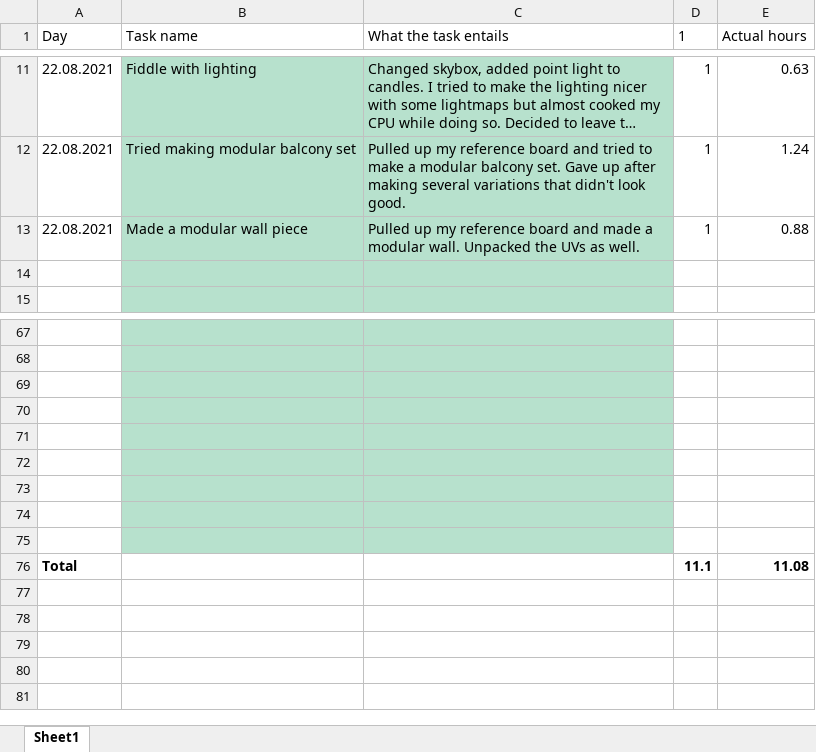
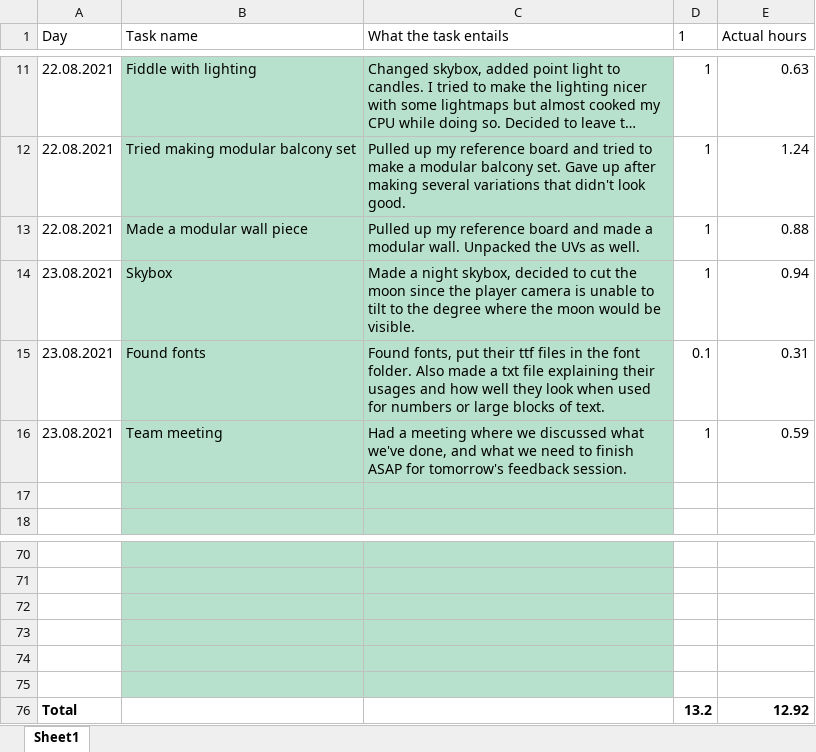
Before and after one commit to CorrosiveKnifer/PreProductionTwo, an Excel workbook: PSDs/Fetus/TaskList_FionaCheung.xlsx, sheet Sheet1, drawn as a sheet; only a part is shown, gaps mark what is left out; long unchanged cells end in …; values as stored, in another font and other column widths than the file's, no borders; conditional formats and table styles not drawn; removed rows and columns are numbered as before the commit, all else as after; the diff names each change by its address in the sheet, - before the commit and + after, or states it on an @@ line.

```diff
--- a/PSDs/Fetus/TaskList_FionaCheung.xlsx (sheet Sheet1)
+++ b/PSDs/Fetus/TaskList_FionaCheung.xlsx (sheet Sheet1)
+row 14: 23.08.2021 | Skybox | Made a night skybox, decided to cut the moon since the player camera is unable to tilt to the degree where the moon would be visible. | 1 | 0.94
+row 15: 23.08.2021 | Found fonts | Found fonts, put their ttf files in the font folder. Also made a txt file explaining their usages and how well they look when used for numbers or large blocks of text. | 0.1 | 0.31
+row 16: 23.08.2021 | Team meeting | Had a meeting where we discussed what we've done, and what we need to finish ASAP for tomorrow's feedback session. | 1 | 0.59
-row 73: (empty)
-row 74: (empty)
-row 75: (empty)
-D76 (1): 11.1
+D76 (1): 13.2
-E76 (Actual hours): 11.08
+E76 (Actual hours): 12.92
```
Also changed, not shown: 1 other file.
